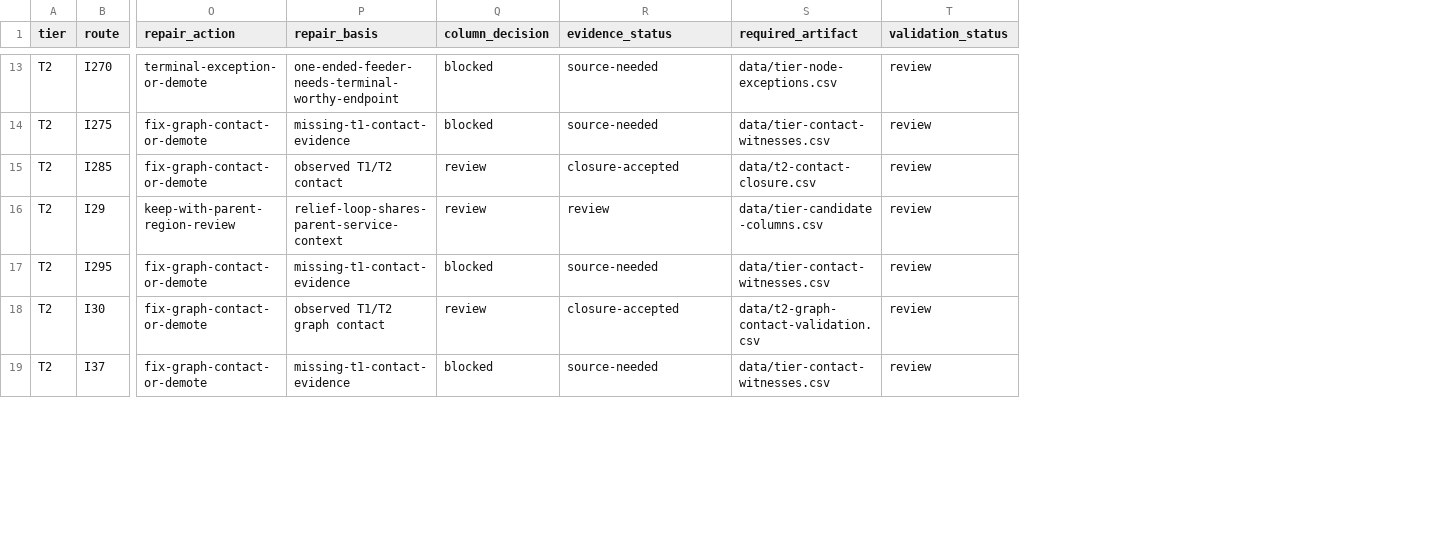
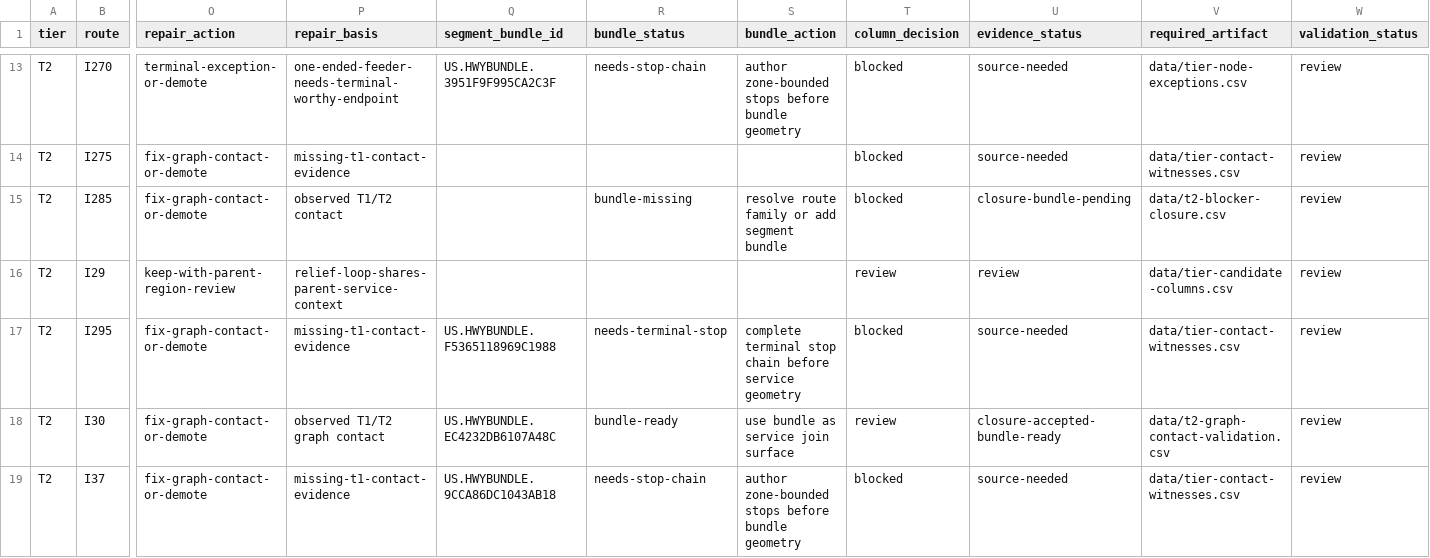
Before and after one commit to giodl73-repo/ROUTE, a CSV file: data/tier-candidate-columns.csv, drawn as a sheet; only a part is shown, gaps mark what is left out; addresses are those after the commit; the diff covers the shown part only; the diff names each change by its address in the sheet, - before the commit and + after, or states it on an @@ line.

Commit message:
Gate T2 candidate review on bundle readiness

```diff
--- a/data/tier-candidate-columns.csv
+++ b/data/tier-candidate-columns.csv
+column Q (segment_bundle_id), rows 13-19: US.HWYBUNDLE.3951F9F995CA2C3F |  |  |  | US.HWYBUNDLE.F5365118969C1988 | US.HWYBUNDLE.EC4232DB6107A48C | US.HWYBUNDLE.9CCA86DC1043AB18
+column R (bundle_status), rows 13-19: needs-stop-chain |  | bundle-missing |  | needs-terminal-stop | bundle-ready | needs-stop-chain
+column S (bundle_action), rows 13-19: author zone-bounded stops before bundle geometry |  | resolve route family or add segment bundle |  | complete terminal stop chain before service geometry | use bundle as service join surface | author zone-bounded stops before bundle geometry
-T15 (column_decision): review
+T15 (column_decision): blocked
-U15 (evidence_status): closure-accepted
+U15 (evidence_status): closure-bundle-pending
-V15 (required_artifact): data/t2-contact-closure.csv
+V15 (required_artifact): data/t2-blocker-closure.csv
-U18 (evidence_status): closure-accepted
+U18 (evidence_status): closure-accepted-bundle-ready
```
Also changed, not shown: 4 edited cells elsewhere in this file, data/game/t2-bundle-overlays.csv, data/t2-regionalizer.csv, 4 other files.
